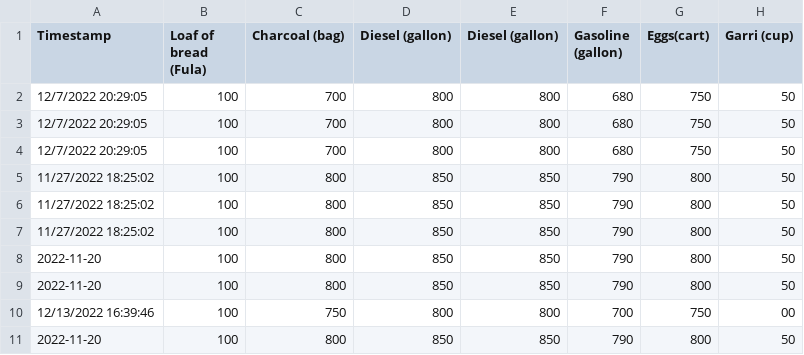
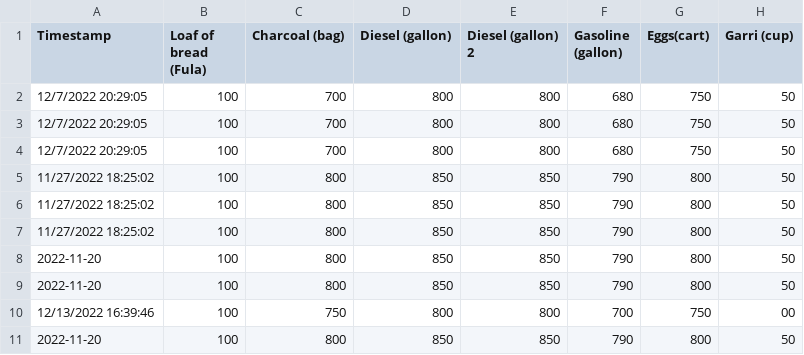
Before and after one commit to omarudolley/pricedesk, a CSV file: data/listing.csv, drawn as a sheet; only a part is shown; the diff names each change by its address in the sheet, - before the commit and + after, or states it on an @@ line.

Commit message:
Automatic update of data files

```diff
--- a/data/listing.csv
+++ b/data/listing.csv
-E1: Diesel (gallon)
+E1: Diesel (gallon) 2
```
